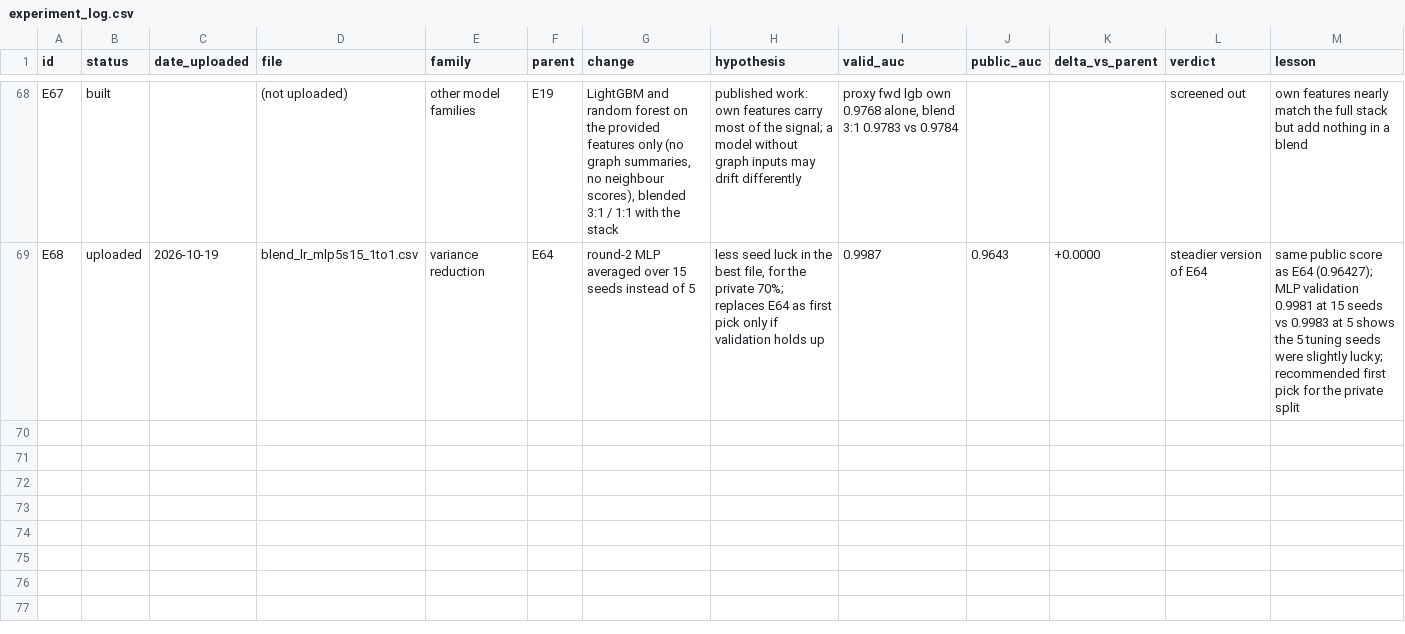
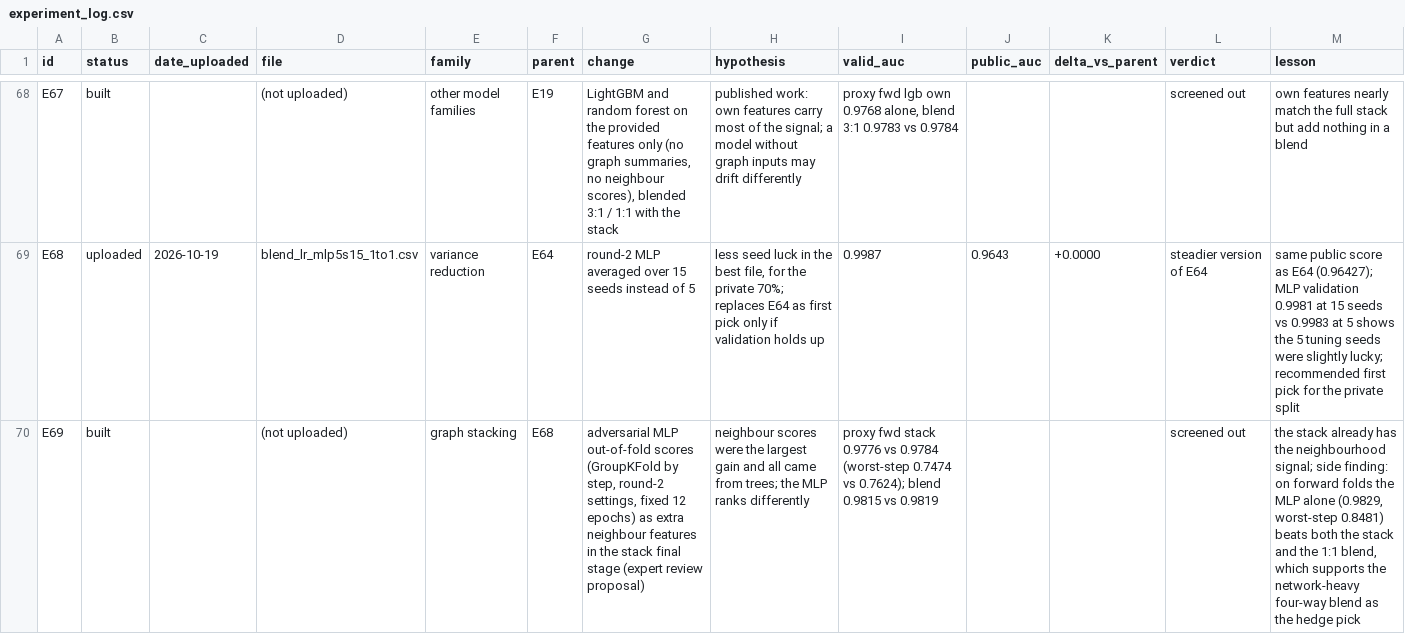
Before and after one commit to ykwong2002/bt4012-kaggle-competition, a CSV file: experiment_log.csv, drawn as a sheet; only a part is shown, gaps mark what is left out; the diff names each change by its address in the sheet, - before the commit and + after, or states it on an @@ line.

```diff
--- a/experiment_log.csv
+++ b/experiment_log.csv
+row 70: E69 | built |  | (not uploaded) | graph stacking | E68 | adversarial MLP out-of-fold scores (GroupKFold by step, round-2 settings, fixed 12 epochs) as extra neighbour features in the stack final stage (expert review proposal) | neighbour scores were the largest gain and all came from trees; the MLP ranks differently | proxy fwd stack 0.9776 vs 0.9784 (worst-step 0.7474 vs 0.7624); blend 0.9815 vs 0.9819 |  |  | screened out | the stack already has the neighbourhood signal; side finding: on forward folds the MLP alone (0.9829, worst-step 0.8481) beats both the stack and the 1:1 blend, which supports the network-heavy four-way blend as the hedge pick
```
